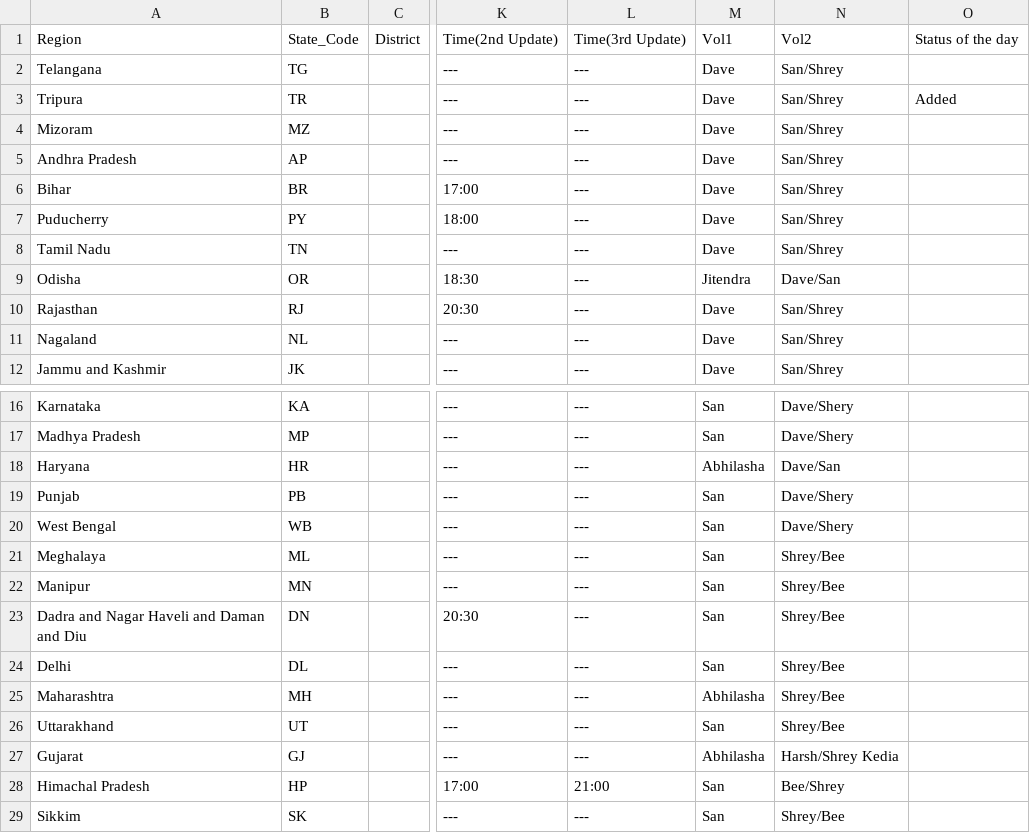
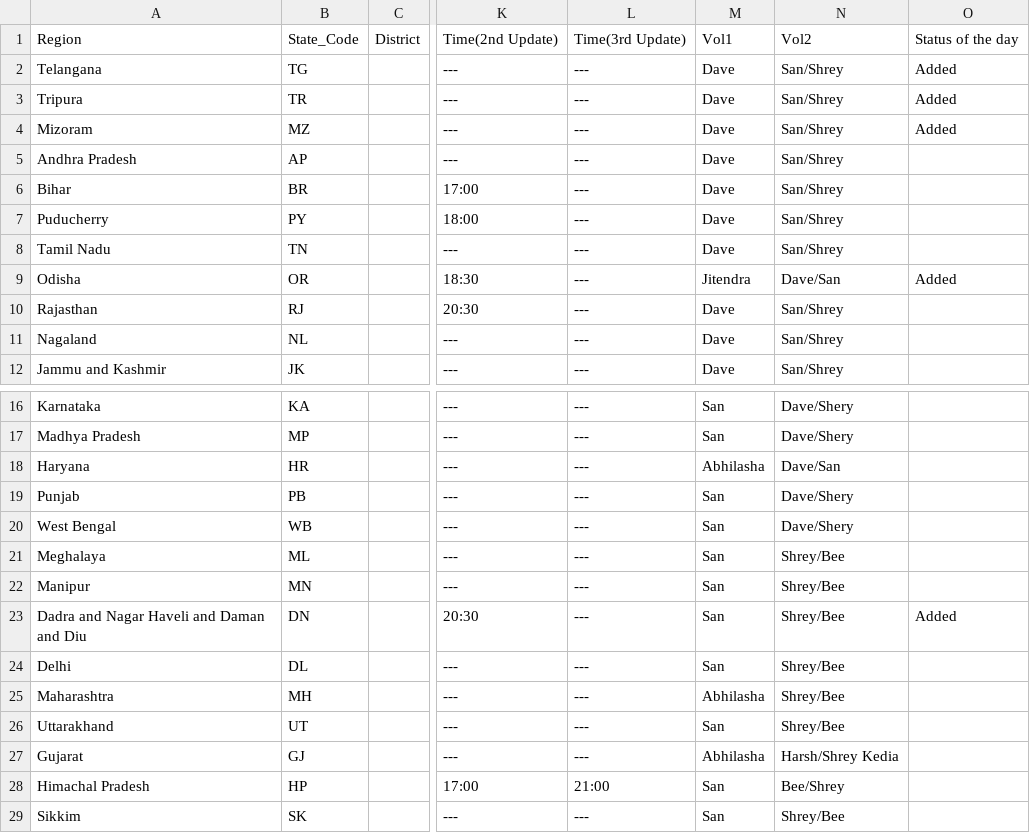
Before and after one commit to dvp-1/api, a CSV file: csv/latest/sources_list.csv, drawn as a sheet; only a part is shown, gaps mark what is left out; the diff names each change by its address in the sheet, - before the commit and + after, or states it on an @@ line.

```diff
--- a/csv/latest/sources_list.csv
+++ b/csv/latest/sources_list.csv
-O2: (empty)
+O2: Added
-O4: (empty)
+O4: Added
-O9: (empty)
+O9: Added
-O23: (empty)
+O23: Added
```
Also changed, not shown: csv/latest/district_wise.csv, csv/latest/state_wise.csv, 33 other files.
